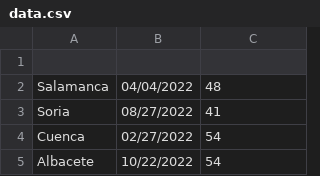
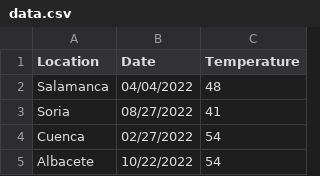
Before and after one commit to Luis-Daniel-Acosta/batch_temperatura, a CSV file: src/main/resources/input/data.csv, drawn as a sheet; only a part is shown.

```diff
--- a/src/main/resources/input/data.csv
+++ b/src/main/resources/input/data.csv
@@ -1,2 +1,2 @@
-
+Location,Date,Temperature
 Salamanca,04/04/2022,48
```
Also changed, not shown: output/dataTemperature.csv, output/outputDataError.csv, 2 other files.
